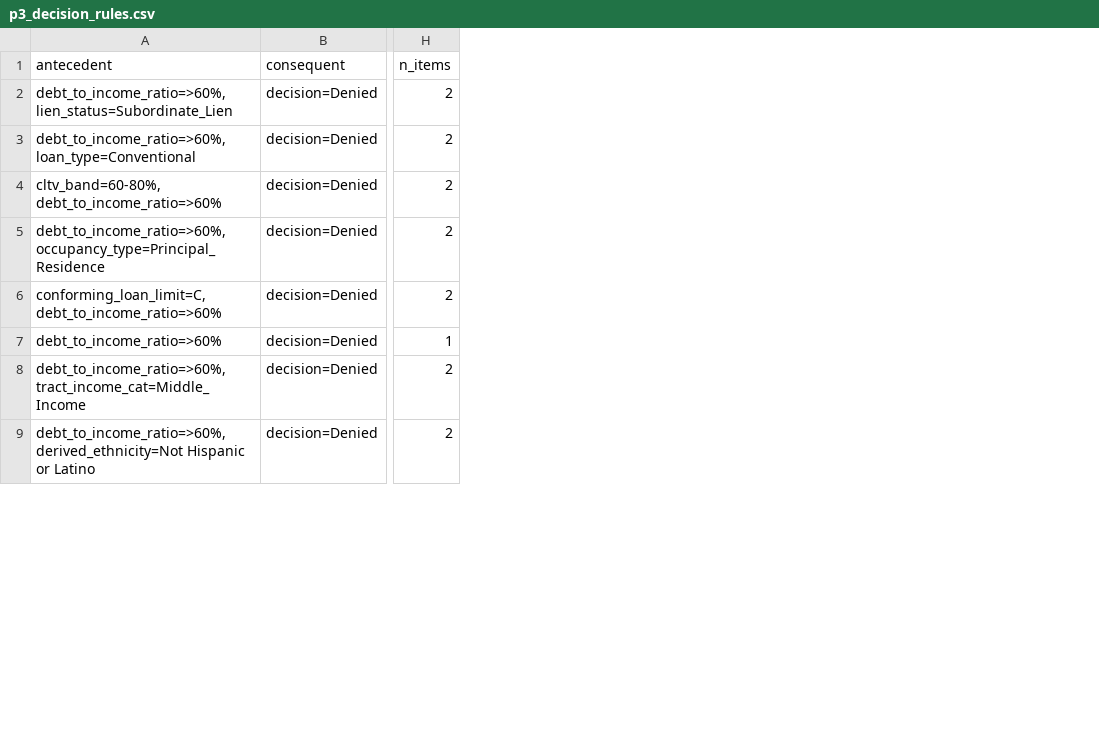
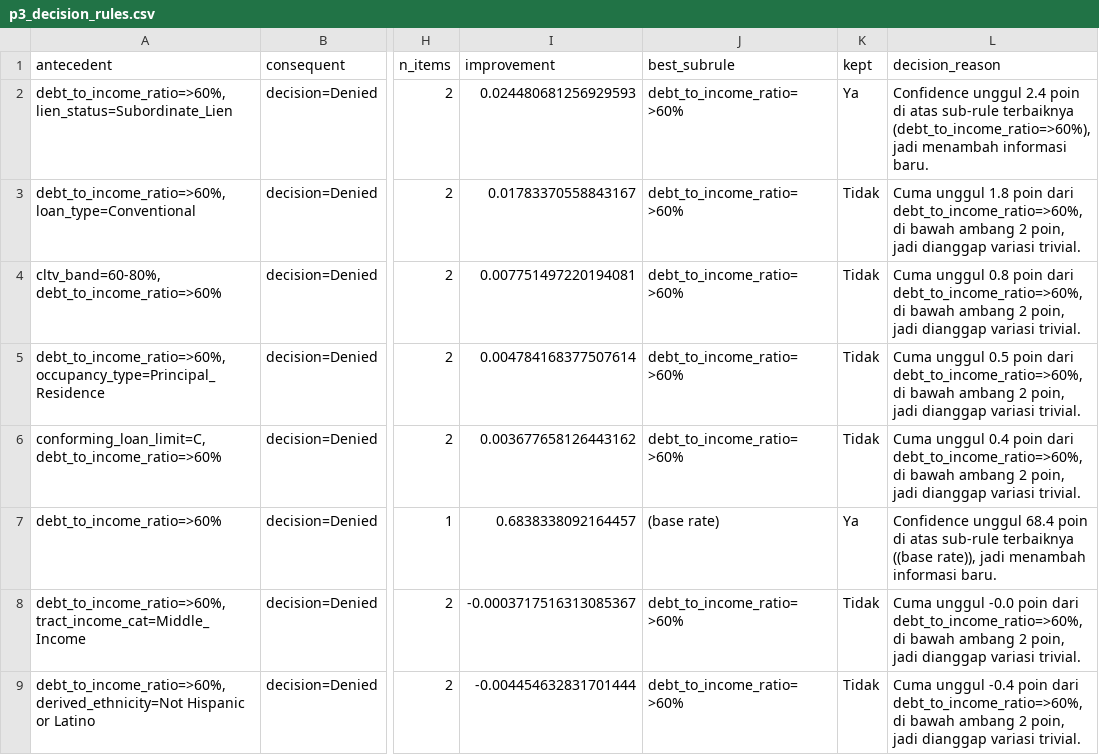
Before and after one commit to leonardo-alexander/HMDA, a CSV file: data/processed/p3_decision_rules.csv, drawn as a sheet; only a part is shown, gaps mark what is left out; the diff names each change by its address in the sheet, - before the commit and + after, or states it on an @@ line.

```diff
--- a/data/processed/p3_decision_rules.csv
+++ b/data/processed/p3_decision_rules.csv
+column I (improvement), rows 2-9: 0.024480681256929593 | 0.01783370558843167 | 0.007751497220194081 | 0.004784168377507614 | 0.003677658126443162 | 0.6838338092164457 | -0.0003717516313085367 | -0.004454632831701444
+column J (best_subrule), rows 2-9: debt_to_income_ratio=>60% | debt_to_income_ratio=>60% | debt_to_income_ratio=>60% | debt_to_income_ratio=>60% | debt_to_income_ratio=>60% | (base rate) | debt_to_income_ratio=>60% | debt_to_income_ratio=>60%
+column K (kept), rows 2-9: Ya | Tidak | Tidak | Tidak | Tidak | Ya | Tidak | Tidak
+column L (decision_reason), rows 2-9: Confidence unggul 2.4 poin di atas sub-rule terbaiknya (debt_to_income_ratio=>60%), jadi menambah informasi baru. | Cuma unggul 1.8 poin dari debt_to_income_ratio=>60%, di bawah ambang 2 poin, jadi dianggap variasi trivial. | Cuma unggul 0.8 poin dari debt_to_income_ratio=>60%, di bawah ambang 2 poin, jadi dianggap variasi trivial. | Cuma unggul 0.5 poin dari debt_to_income_ratio=>60%, di bawah ambang 2 poin, jadi dianggap variasi trivial. | Cuma unggul 0.4 poin dari debt_to_income_ratio=>60%, di bawah ambang 2 poin, jadi dianggap variasi trivial. | Confidence unggul 68.4 poin di atas sub-rule terbaiknya ((base rate)), jadi menambah informasi baru. | Cuma unggul -0.0 poin dari debt_to_income_ratio=>60%, di bawah ambang 2 poin, jadi dianggap variasi trivial. | Cuma unggul -0.4 poin dari debt_to_income_ratio=>60%, di bawah ambang 2 poin, jadi dianggap variasi trivial.
```
Also changed, not shown: results/tables/HMDA_Rubric_Audit.csv, 13 other files.
